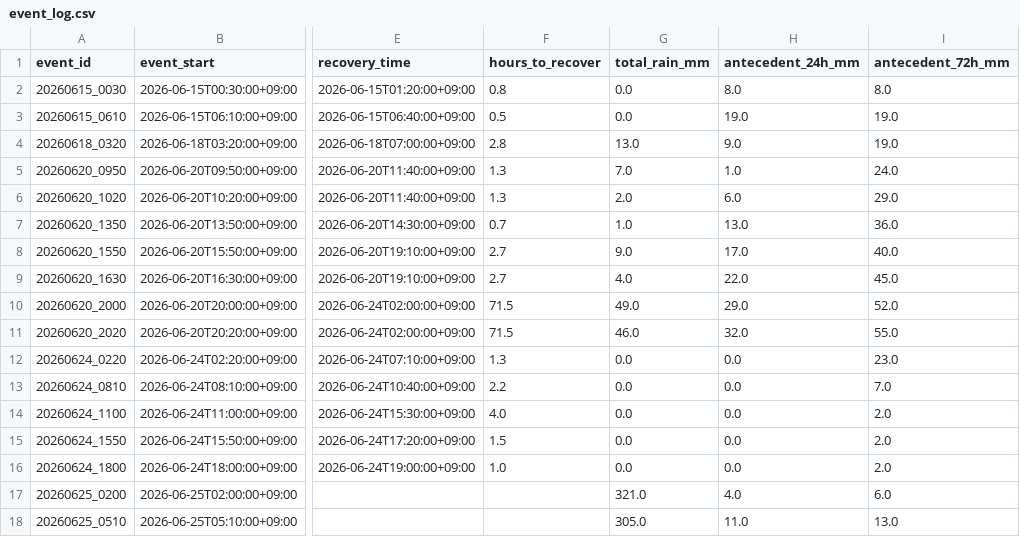
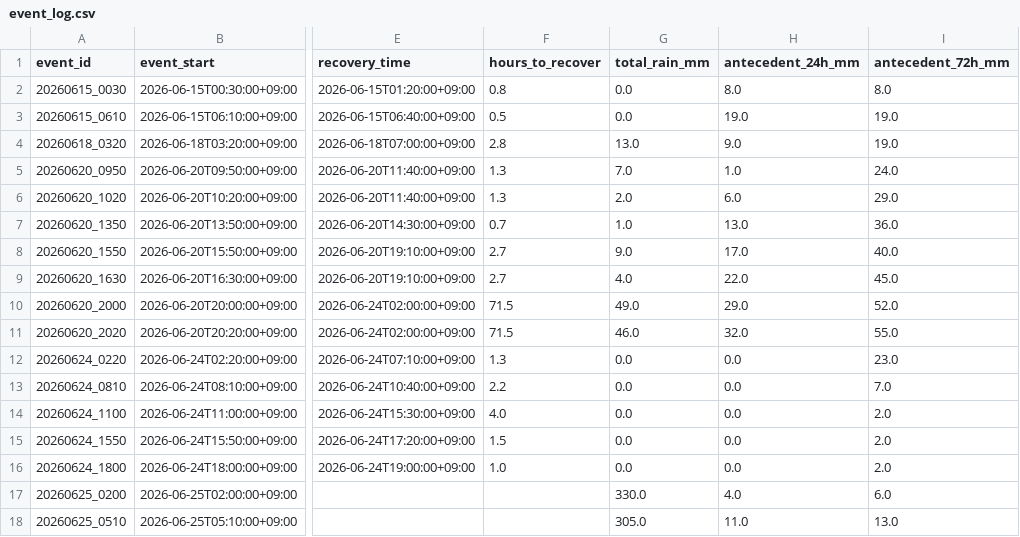
Before and after one commit to makuyama626/niizaki-water-log, a CSV file: data/event_log.csv, drawn as a sheet; only a part is shown, gaps mark what is left out; the diff names each change by its address in the sheet, - before the commit and + after, or states it on an @@ line.

```diff
--- a/data/event_log.csv
+++ b/data/event_log.csv
-G17 (total_rain_mm): 321.0
+G17 (total_rain_mm): 330.0
```
Also changed, not shown: data/combined_10min.csv, data/niizaki_waterlevel.csv, 2 other files.
